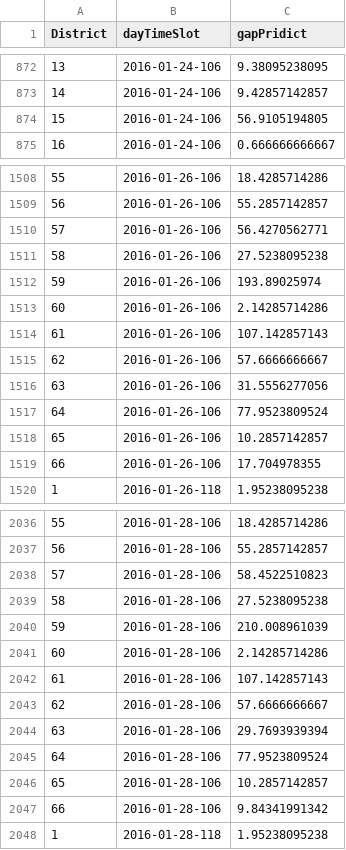
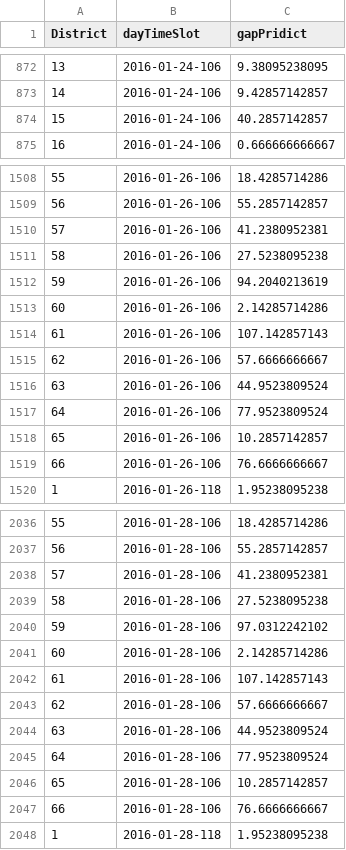
Before and after one commit to lixbbupt/DesertLizards, a CSV file: code/predictResult.csv, drawn as a sheet; only a part is shown, gaps mark what is left out; the diff covers the shown part only.

```diff
--- a/code/predictResult.csv
+++ b/code/predictResult.csv
@@ -873,3 +873,3 @@ District,dayTimeSlot,gapPridict
 14,2016-01-24-106,9.42857142857
-15,2016-01-24-106,56.9105194805
+15,2016-01-24-106,40.2857142857
 16,2016-01-24-106,0.666666666667
@@ -1509,5 +1509,5 @@ District,dayTimeSlot,gapPridict
 56,2016-01-26-106,55.2857142857
-57,2016-01-26-106,56.4270562771
+57,2016-01-26-106,41.2380952381
 58,2016-01-26-106,27.5238095238
-59,2016-01-26-106,193.89025974
+59,2016-01-26-106,94.2040213619
 60,2016-01-26-106,2.14285714286
@@ -1515,6 +1515,6 @@ District,dayTimeSlot,gapPridict
 62,2016-01-26-106,57.6666666667
-63,2016-01-26-106,31.5556277056
+63,2016-01-26-106,44.9523809524
 64,2016-01-26-106,77.9523809524
 65,2016-01-26-106,10.2857142857
-66,2016-01-26-106,17.704978355
+66,2016-01-26-106,76.6666666667
 1,2016-01-26-118,1.95238095238
@@ -2037,5 +2037,5 @@ District,dayTimeSlot,gapPridict
 56,2016-01-28-106,55.2857142857
-57,2016-01-28-106,58.4522510823
+57,2016-01-28-106,41.2380952381
 58,2016-01-28-106,27.5238095238
-59,2016-01-28-106,210.008961039
+59,2016-01-28-106,97.0312242102
 60,2016-01-28-106,2.14285714286
@@ -2043,6 +2043,6 @@ District,dayTimeSlot,gapPridict
 62,2016-01-28-106,57.6666666667
-63,2016-01-28-106,29.7693939394
+63,2016-01-28-106,44.9523809524
 64,2016-01-28-106,77.9523809524
 65,2016-01-28-106,10.2857142857
-66,2016-01-28-106,9.84341991342
+66,2016-01-28-106,76.6666666667
 1,2016-01-28-118,1.95238095238
```
Also changed, not shown: 41 edited cells elsewhere in this file.
